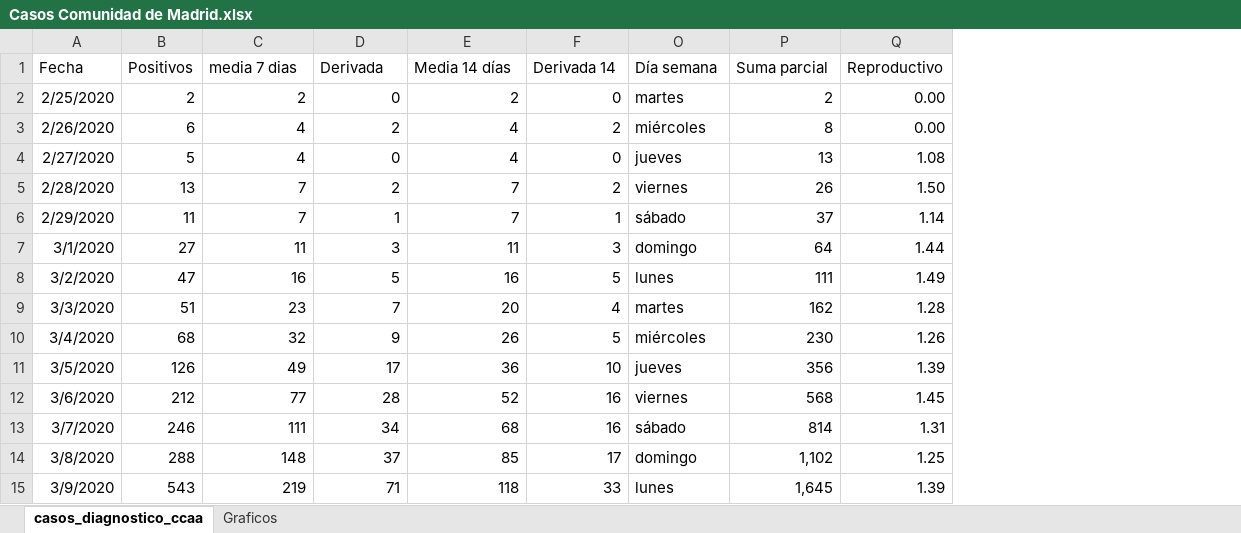
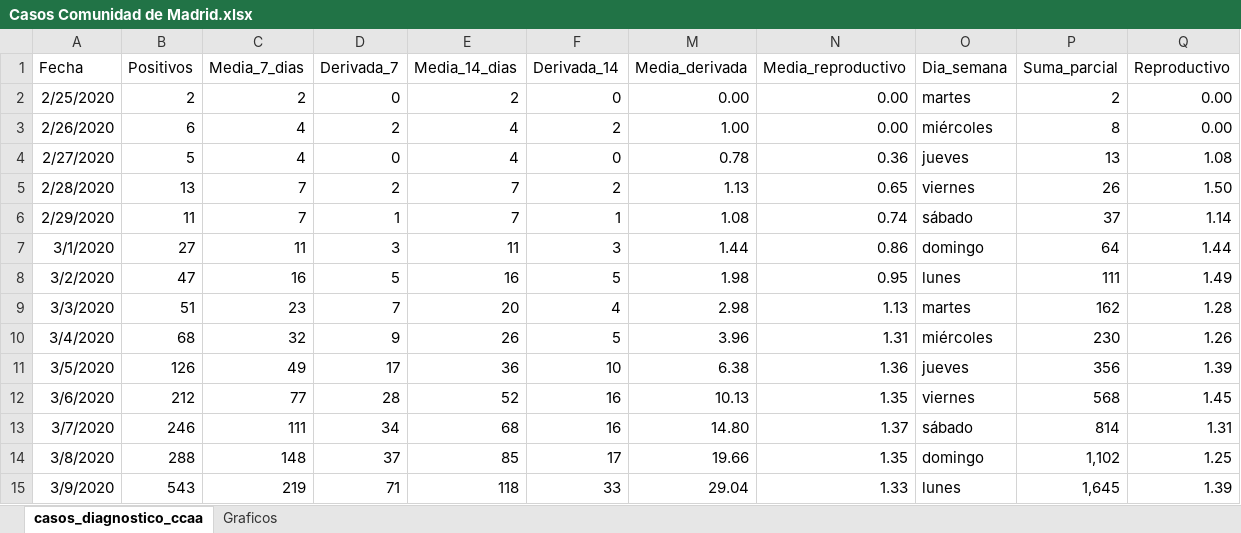
Before and after one commit to JorgeTC/Casos-Madrid, an Excel workbook: Casos Comunidad de Madrid.xlsx, sheet casos_diagnostico_ccaa, drawn as a sheet; values as stored, in another font and other column widths than the file's, no borders; table styles not drawn; the diff names each change by its address in the sheet, - before the commit and + after, or states it on an @@ line.

Commit message:
Fix columns names

```diff
--- a/Casos Comunidad de Madrid.xlsx (sheet casos_diagnostico_ccaa)
+++ b/Casos Comunidad de Madrid.xlsx (sheet casos_diagnostico_ccaa)
@@ column M (Media_derivada) unhidden, rows 2-15: 0.00 | 1.00 | 0.78 | 1.13 | 1.08 | 1.44 | 1.98 | 2.98 | 3.96 | 6.38 | 10.13 | 14.80 | 19.66 | 29.04 @@
@@ column N (Media_reproductivo) unhidden, rows 2-15: 0.00 | 0.00 | 0.36 | 0.65 | 0.74 | 0.86 | 0.95 | 1.13 | 1.31 | 1.36 | 1.35 | 1.37 | 1.35 | 1.33 @@
-C1: media 7 dias
+C1: Media_7_dias
-D1: Derivada
+D1: Derivada_7
-E1: Media 14 días
+E1: Media_14_dias
-F1: Derivada 14
+F1: Derivada_14
-O1: Día semana
+O1: Dia_semana
-P1: Suma parcial
+P1: Suma_parcial
```
Also changed, not shown: formulas that keep their value, hidden cells, charts or pictures.
